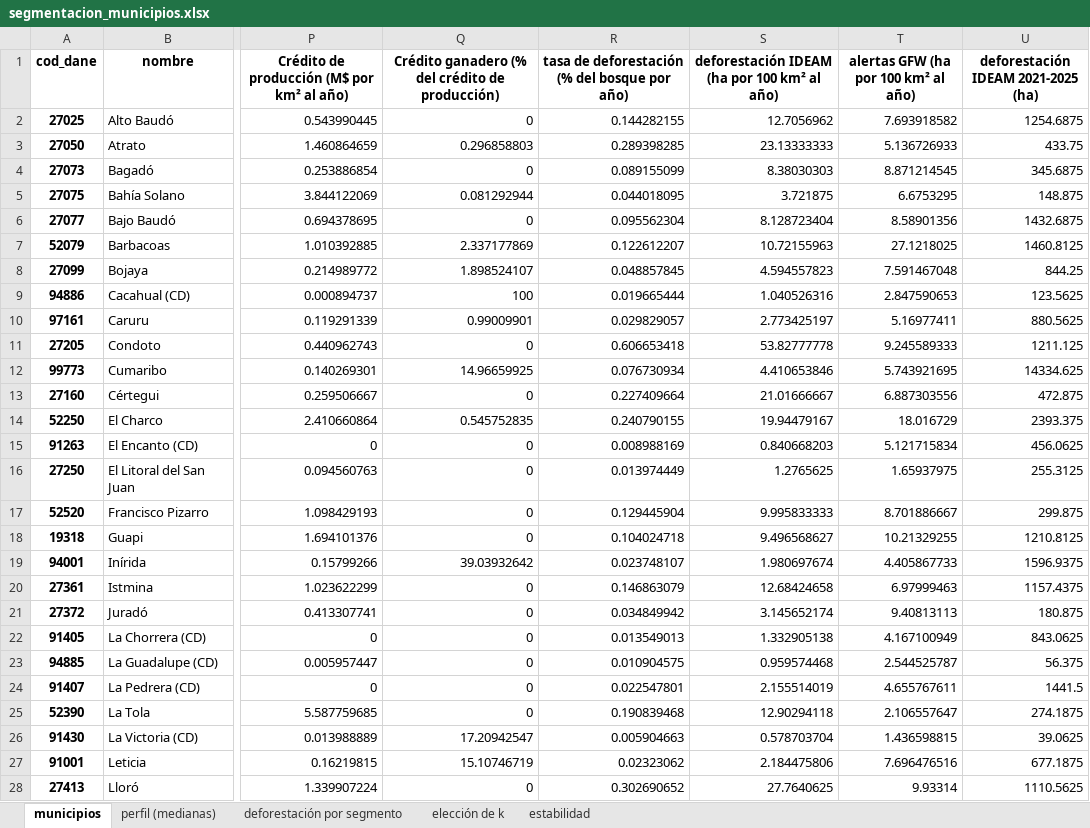
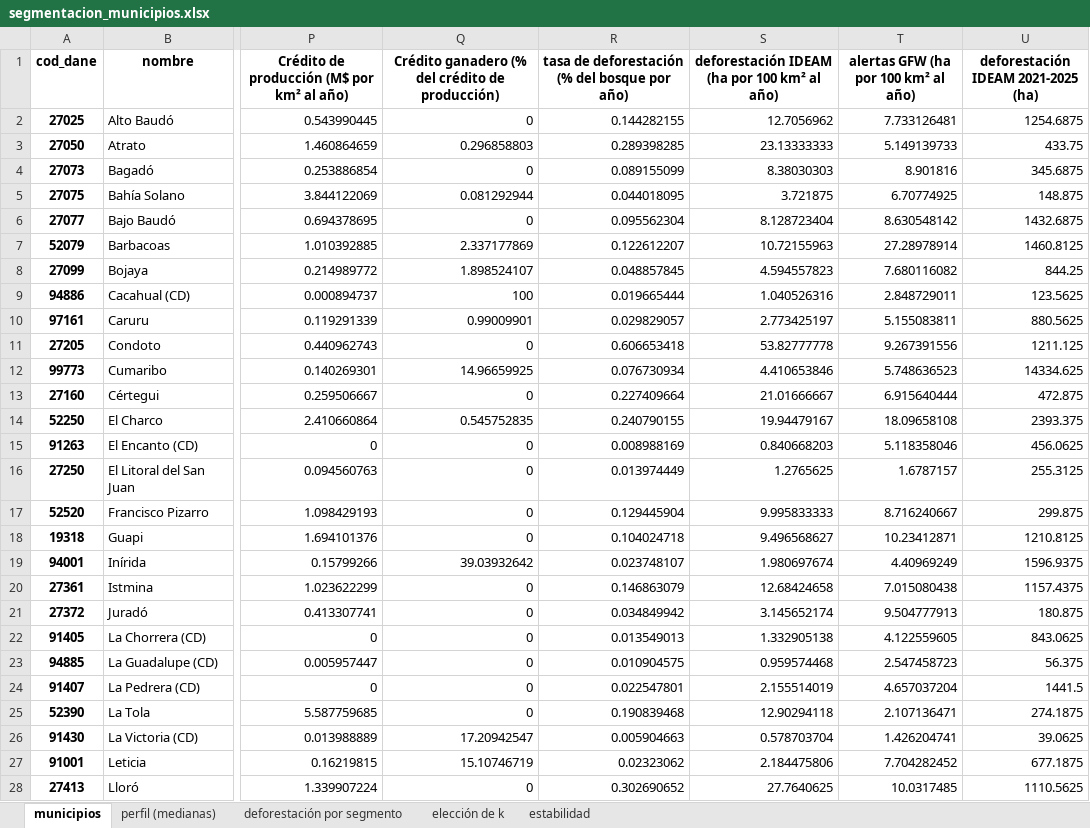
Before and after one commit to Bo-T19/trabajo_de_grado_ofr, an Excel workbook: documento/tablas/segmentacion_municipios.xlsx, sheet municipios, drawn as a sheet; only a part is shown, gaps mark what is left out; values as stored, in another font and other column widths than the file's, no borders; the diff covers the shown part only; the diff names each change by its address in the sheet, - before the commit and + after, or states it on an @@ line.

```diff
--- a/documento/tablas/segmentacion_municipios.xlsx (sheet municipios)
+++ b/documento/tablas/segmentacion_municipios.xlsx (sheet municipios)
-T2: 7.693918582
+T2: 7.733126481
-T3: 5.136726933
+T3: 5.149139733
-T4: 8.871214545
+T4: 8.901816
-T5: 6.6753295
+T5: 6.70774925
-T6: 8.58901356
+T6: 8.630548142
-T7: 27.1218025
+T7: 27.28978914
-T8: 7.591467048
+T8: 7.680116082
-T9: 2.847590653
+T9: 2.848729011
-T10: 5.16977411
+T10: 5.155083811
-T11: 9.245589333
+T11: 9.267391556
-T12: 5.743921695
+T12: 5.748636523
-T13: 6.887303556
+T13: 6.915640444
-T14: 18.016729
+T14: 18.09658108
-T15: 5.121715834
+T15: 5.118358046
-T16: 1.65937975
+T16: 1.6787157
-T17: 8.701886667
+T17: 8.716240667
-T18: 10.21329255
+T18: 10.23412871
-T19: 4.405867733
+T19: 4.40969249
-T20: 6.97999463
+T20: 7.015080438
-T21: 9.40813113
+T21: 9.504777913
-T22: 4.167100949
+T22: 4.122559605
-T23: 2.544525787
+T23: 2.547458723
-T24: 4.655767611
+T24: 4.657037204
-T25: 2.106557647
+T25: 2.107136471
-T26: 1.436598815
+T26: 1.426204741
-T27: 7.696476516
+T27: 7.704282452
-T28: 9.93314
+T28: 10.0317485
```
Also changed, not shown: 339 edited cells elsewhere in this sheet, sheet deforestación por segmento, modelos y clusters/resultados/segmentacion_municipios_clusters.xlsx, 15 other files.
